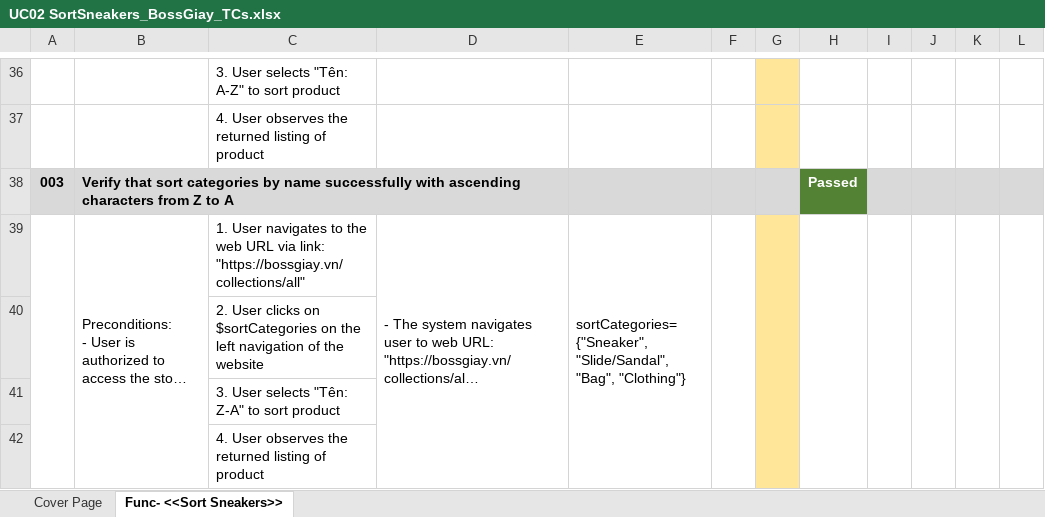
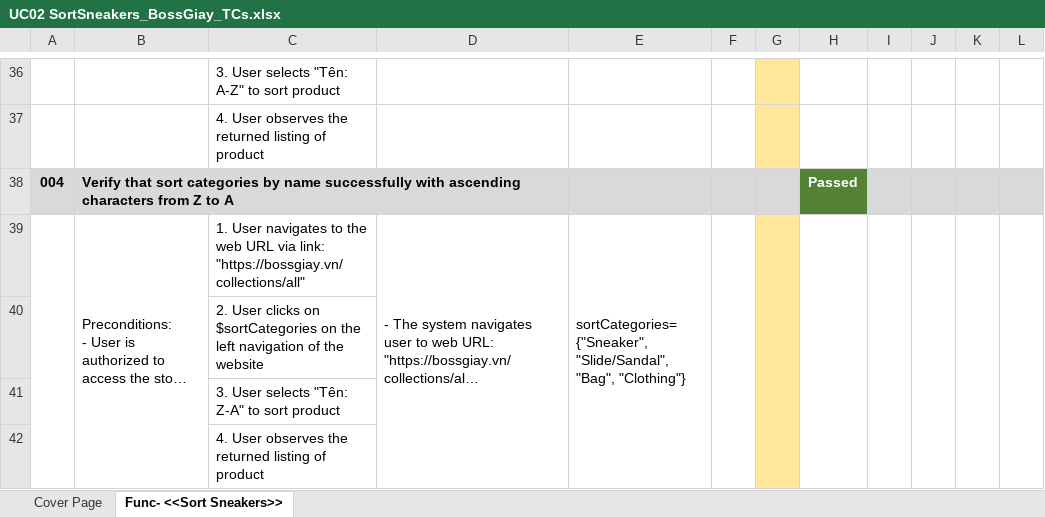
Before and after one commit to jankylewis/BossGiay_AUTE, an Excel workbook: UC02 SortSneakers_BossGiay_TCs.xlsx, sheet Func- <<Sort Sneakers>>, drawn as a sheet; only a part is shown, gaps mark what is left out; long unchanged cells end in …; values as stored, in another font and other column widths than the file's, no borders; charts and pictures not drawn; the diff names each change by its address in the sheet, - before the commit and + after, or states it on an @@ line.

Commit message:
Update TS for TC001 sort func

```diff
--- a/UC02 SortSneakers_BossGiay_TCs.xlsx (sheet Func- <<Sort Sneakers>>)
+++ b/UC02 SortSneakers_BossGiay_TCs.xlsx (sheet Func- <<Sort Sneakers>>)
-A38: 003
+A38: 004
```
Also changed, not shown: 10 other files.
